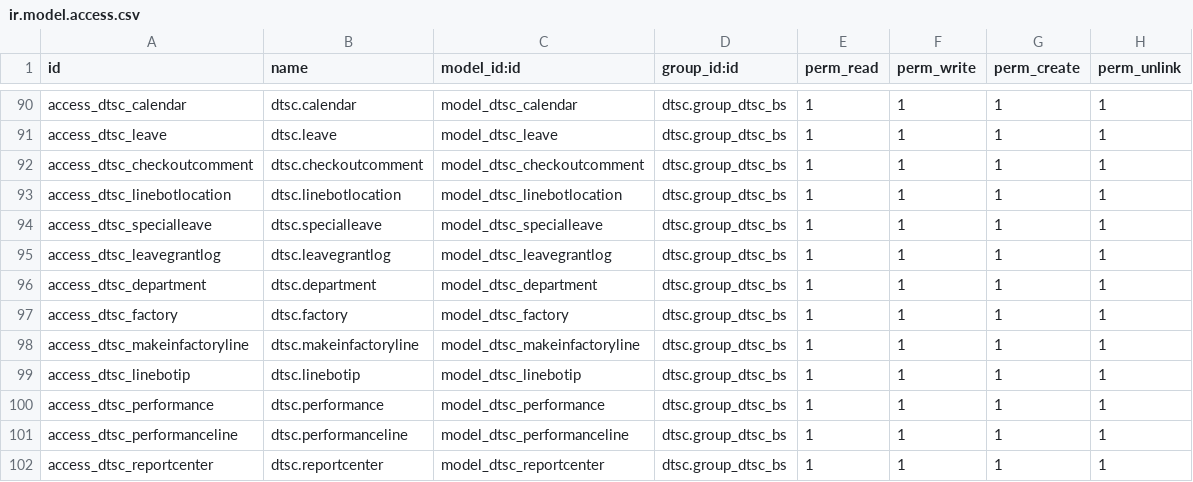
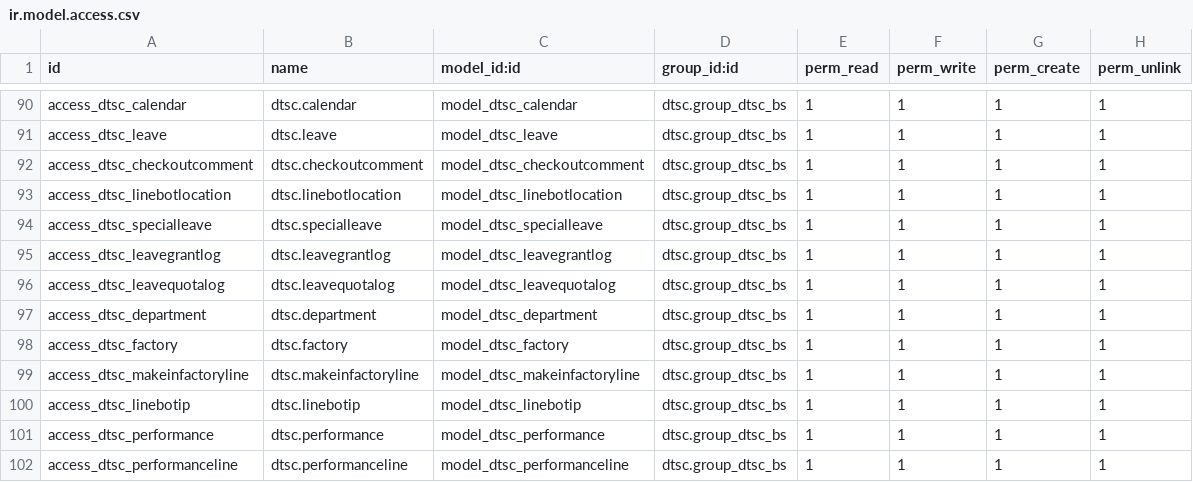
Before and after one commit to gitwbr/odoo_server, a CSV file: custom-addons/dtsc/security/ir.model.access.csv, drawn as a sheet; only a part is shown, gaps mark what is left out; the shorter side is filled out with more unchanged rows; the diff names each change by its address in the sheet, - before the commit and + after, or states it on an @@ line.

```diff
--- a/custom-addons/dtsc/security/ir.model.access.csv
+++ b/custom-addons/dtsc/security/ir.model.access.csv
+row 96: access_dtsc_leavequotalog | dtsc.leavequotalog | model_dtsc_leavequotalog | dtsc.group_dtsc_bs | 1 | 1 | 1 | 1
```
Also changed, not shown: 22 other files.
